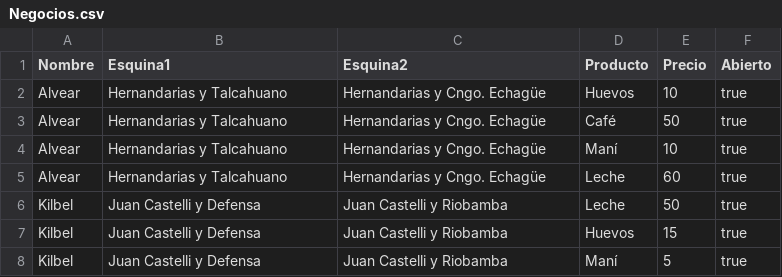
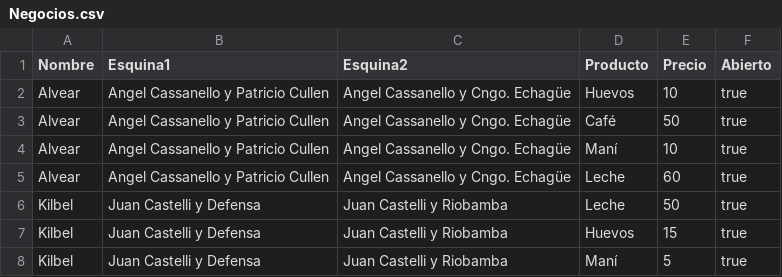
Before and after one commit to martindestefanis/TP-IA, a CSV file: src/grafo/Negocios.csv, drawn as a sheet.

```diff
--- a/src/grafo/Negocios.csv
+++ b/src/grafo/Negocios.csv
@@ -1,6 +1,6 @@
 Nombre;Esquina1;Esquina2;Producto;Precio;Abierto
-Alvear;Hernandarias y Talcahuano;Hernandarias y Cngo. Echagüe;Huevos;10;true
-Alvear;Hernandarias y Talcahuano;Hernandarias y Cngo. Echagüe;Café;50;true
-Alvear;Hernandarias y Talcahuano;Hernandarias y Cngo. Echagüe;Maní;10;true
-Alvear;Hernandarias y Talcahuano;Hernandarias y Cngo. Echagüe;Leche;60;true
+Alvear;Angel Cassanello y Patricio Cullen;Angel Cassanello y Cngo. Echagüe;Huevos;10;true
+Alvear;Angel Cassanello y Patricio Cullen;Angel Cassanello y Cngo. Echagüe;Café;50;true
+Alvear;Angel Cassanello y Patricio Cullen;Angel Cassanello y Cngo. Echagüe;Maní;10;true
+Alvear;Angel Cassanello y Patricio Cullen;Angel Cassanello y Cngo. Echagüe;Leche;60;true
 Kilbel;Juan Castelli y Defensa;Juan Castelli y Riobamba;Leche;50;true
```
Also changed, not shown: bin/grafo/Negocios.csv, 33 other files.
